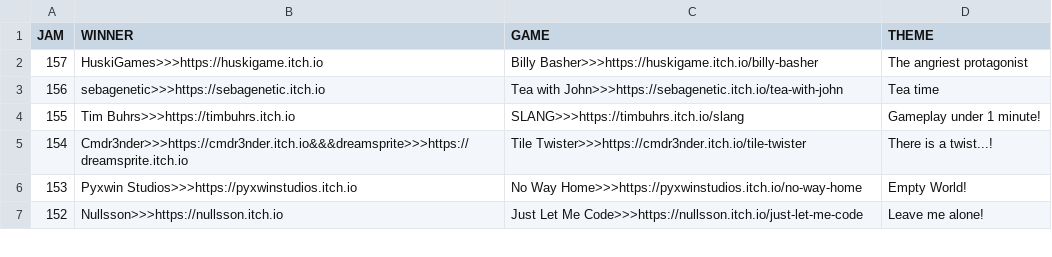
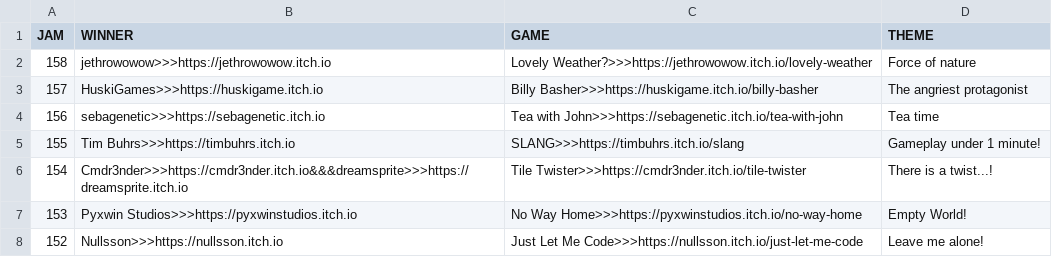
Before and after one commit to ZpeedTube/trijam, a CSV file: docs/data/winners.csv, drawn as a sheet; only a part is shown.

Commit message:
Auto-updated by Matejs Balodis

```diff
--- a/docs/data/winners.csv
+++ b/docs/data/winners.csv
@@ -1,2 +1,3 @@
 JAM,WINNER,GAME,THEME
+158,jethrowowow>>>https://jethrowowow.itch.io,Lovely Weather?>>>https://jethrowowow.itch.io/lovely-weather, Force of nature
 157,HuskiGames>>>https://huskigame.itch.io,Billy Basher>>>https://huskigame.itch.io/billy-basher, The angriest protagonist
```
